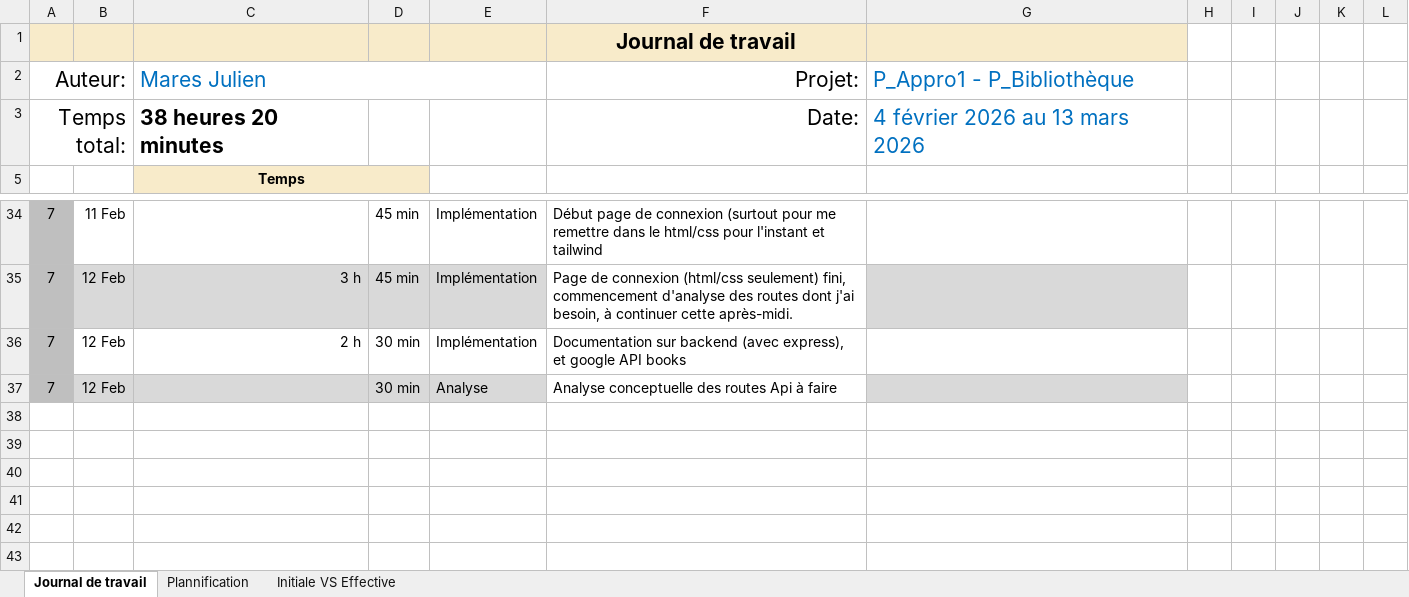
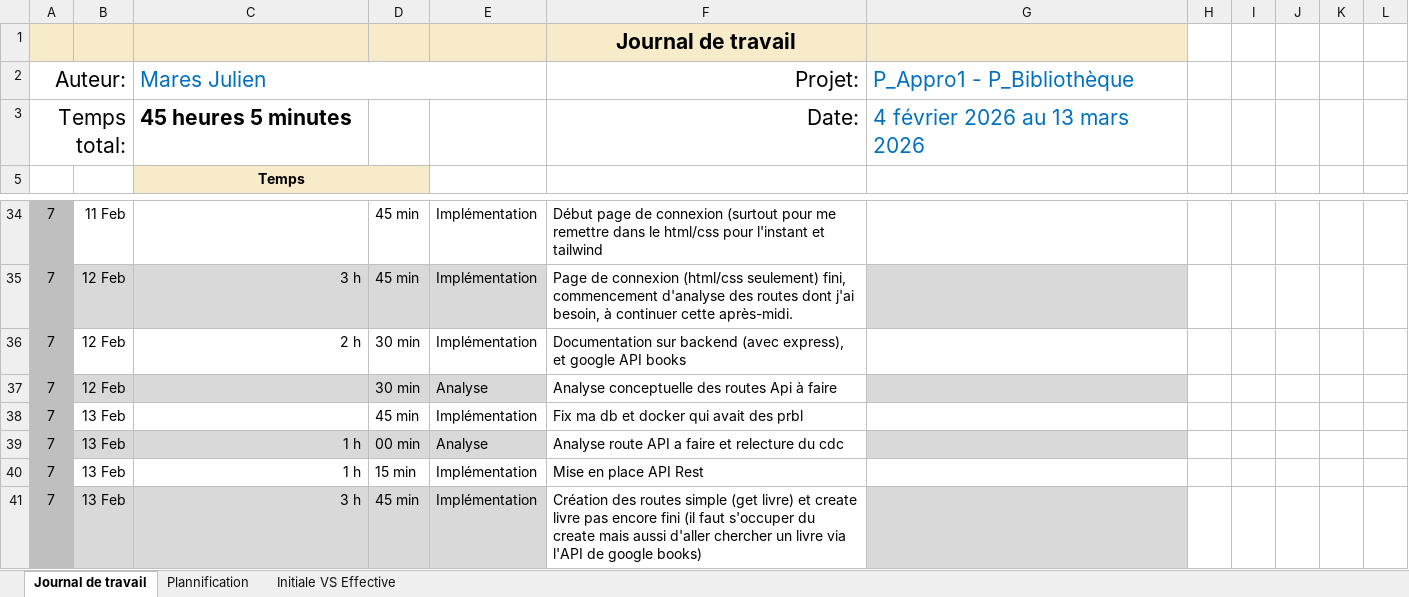
Before and after one commit to JulienETML-hub/P_Appro1_Bibliotheque, an Excel workbook: Journal-de-Travail_MaresJulien_P_Appro1.xlsx, sheet Journal de travail, drawn as a sheet; only a part is shown, gaps mark what is left out; values as stored, in another font and other column widths than the file's, no borders; conditional formats and table styles not drawn; the diff names each change by its address in the sheet, - before the commit and + after, or states it on an @@ line.

Commit message:
Update Journal-de-Travail_MaresJulien_P_Appro1.xlsx

```diff
--- a/Journal-de-Travail_MaresJulien_P_Appro1.xlsx (sheet Journal de travail)
+++ b/Journal-de-Travail_MaresJulien_P_Appro1.xlsx (sheet Journal de travail)
-C3 (Mares Julien): 38 heures 20 minutes
+C3 (Mares Julien): 45 heures 5 minutes
+row 38: 7 | 13 Feb |  | 45 min | Implémentation | Fix ma db et docker qui avait des prbl
+row 39: 7 | 13 Feb | 1 h | 00 min | Analyse | Analyse route API a faire et relecture du cdc
+row 40: 7 | 13 Feb | 1 h | 15 min | Implémentation | Mise en place API Rest
+row 41: 7 | 13 Feb | 3 h | 45 min | Implémentation | Création des routes simple (get livre) et create livre pas encore fini (il faut s'occuper du create mais aussi d'aller chercher un livre via l'API de google books)
```
Also changed, not shown: sheet Plannification, hidden cells, charts or pictures.
